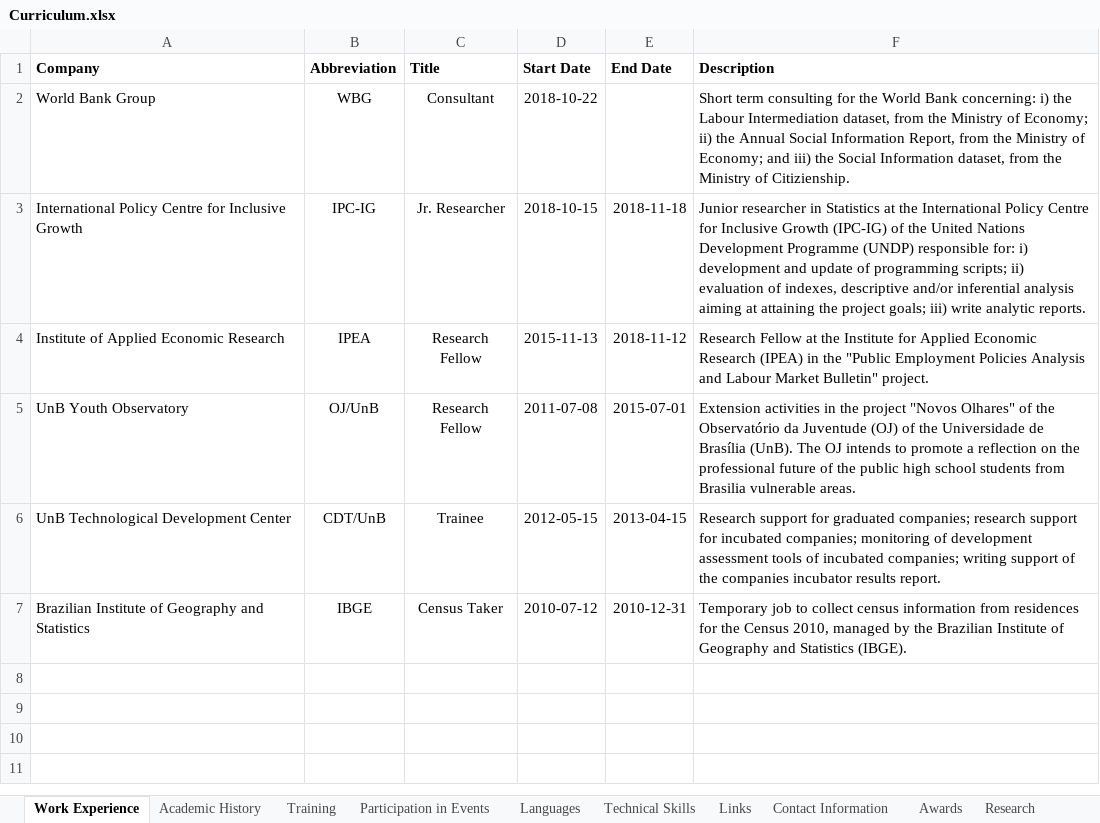
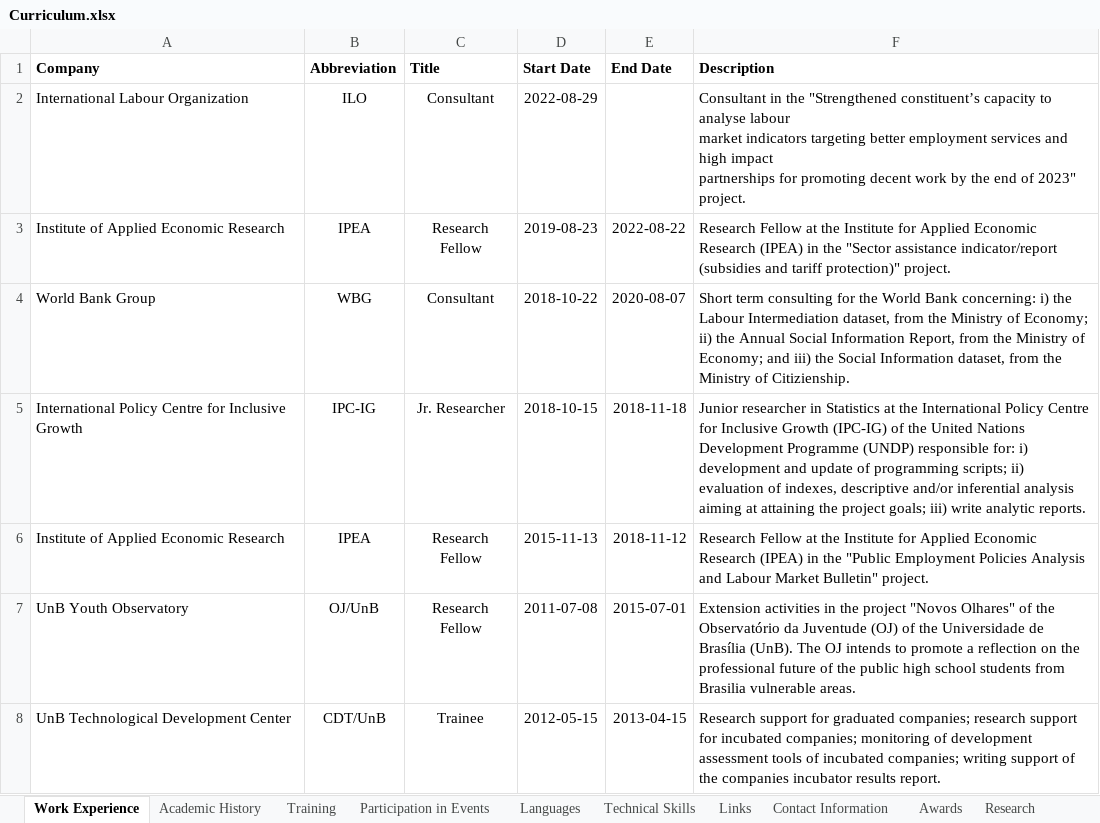
Before and after one commit to cauancardoso/Interactive-CV, an Excel workbook: Curriculum.xlsx, sheet Work Experience, drawn as a sheet; only a part is shown; the shorter side is filled out with more unchanged rows; values as stored, in another font and other column widths than the file's, no borders; addresses are those after the commit; ↵ is a line break in a cell; the diff names each change by its address in the sheet, - before the commit and + after, or states it on an @@ line.

Commit message:
Add files via upload

```diff
--- a/Curriculum.xlsx (sheet Work Experience)
+++ b/Curriculum.xlsx (sheet Work Experience)
+row 2: International Labour Organization | ILO | Consultant | 2022-08-29 |  | Consultant in the "Strengthened constituent’s capacity to analyse labour ↵ market indicators targeting better employment services and high impact ↵ partnerships for promoting decent work by the end of 2023" project.
+row 3: Institute of Applied Economic Research | IPEA | Research Fellow | 2019-08-23 | 2022-08-22 | Research Fellow at the Institute for Applied Economic Research (IPEA) in the "Sector assistance indicator/report (subsidies and tariff protection)" project.
-E4 (End Date): (empty)
+E4 (End Date): 2020-08-07
```
Also changed, not shown: sheet Academic History, sheet Languages.
